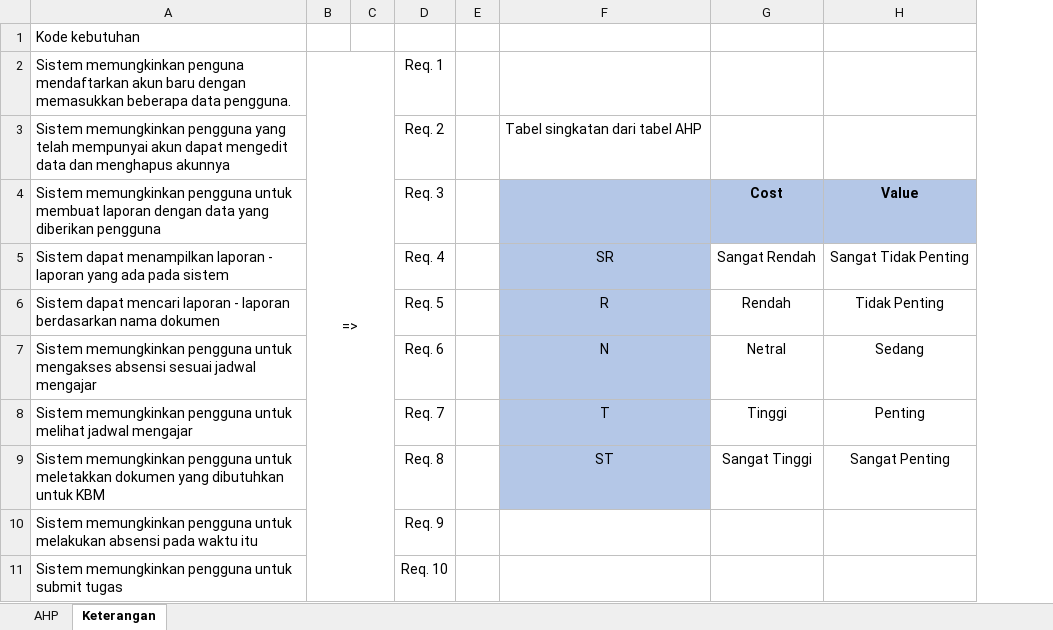
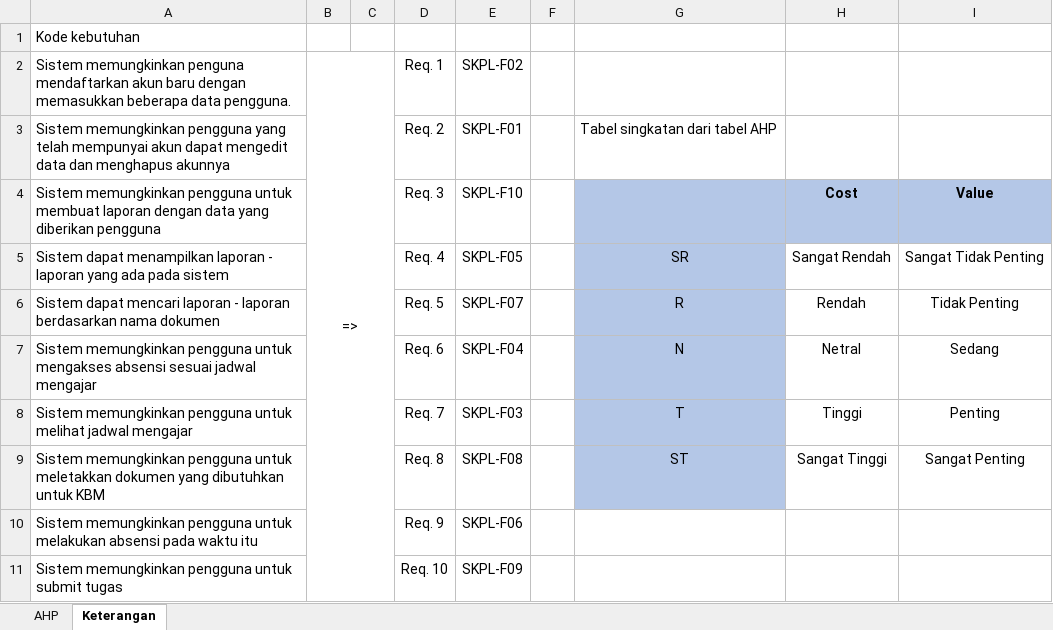
Before and after one commit to Axerion1210/RK_Elisitasi, an Excel workbook: Hasil Prioritisasi/RK FP.xlsx, sheet Keterangan, drawn as a sheet; values as stored, in another font and other column widths than the file's, no borders; the diff names each change by its address in the sheet, - before the commit and + after, or states it on an @@ line.

Commit message:
Update RK FP.xlsx

```diff
--- a/Hasil Prioritisasi/RK FP.xlsx (sheet Keterangan)
+++ b/Hasil Prioritisasi/RK FP.xlsx (sheet Keterangan)
+column E, rows 2-11: SKPL-F02 | SKPL-F01 | SKPL-F10 | SKPL-F05 | SKPL-F07 | SKPL-F04 | SKPL-F03 | SKPL-F08 | SKPL-F06 | SKPL-F09
```
Also changed, not shown: charts or pictures.
